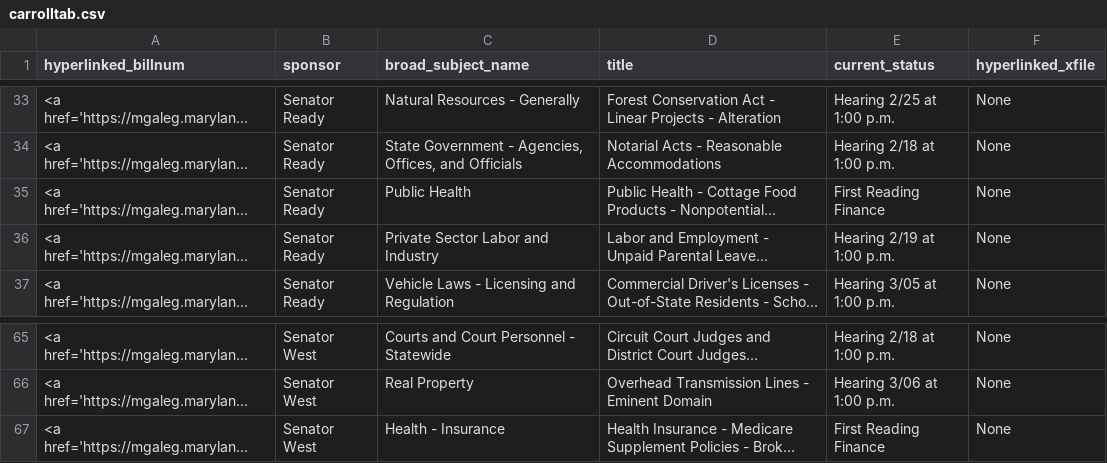
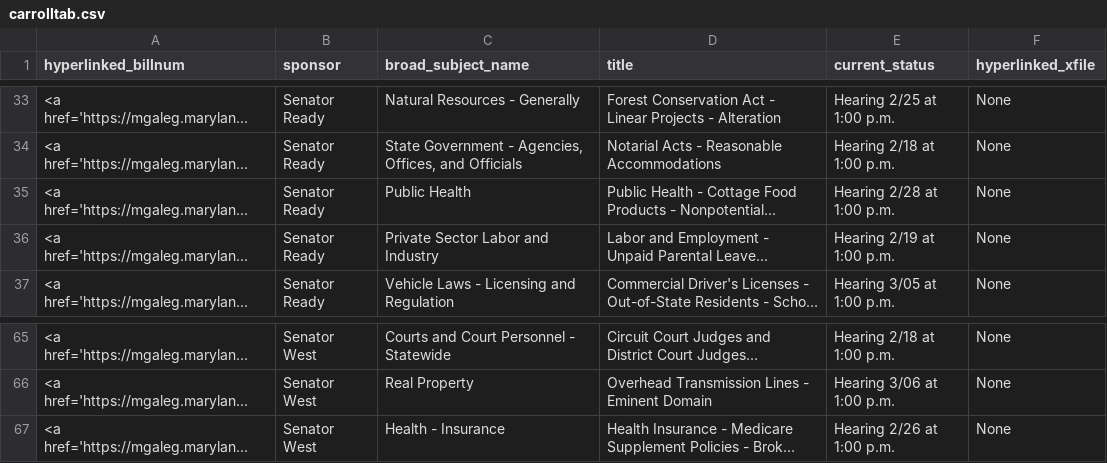
Before and after one commit to Baltimore-Sun/md-ga-bill-tracker, a CSV file: carrolltab.csv, drawn as a sheet; only a part is shown, gaps mark what is left out; long unchanged cells end in …; the diff names each change by its address in the sheet, - before the commit and + after, or states it on an @@ line.

```diff
--- a/carrolltab.csv
+++ b/carrolltab.csv
-E35 (current_status): First Reading Finance
+E35 (current_status): Hearing 2/28 at 1:00 p.m.
-E67 (current_status): First Reading Finance
+E67 (current_status): Hearing 2/26 at 1:00 p.m.
```
Also changed, not shown: aatab.csv, hartab.csv, 1 other file.
